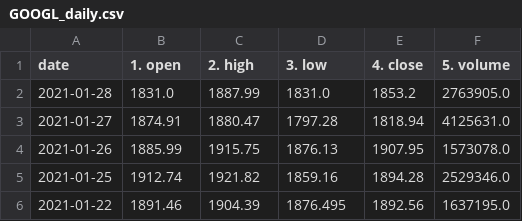
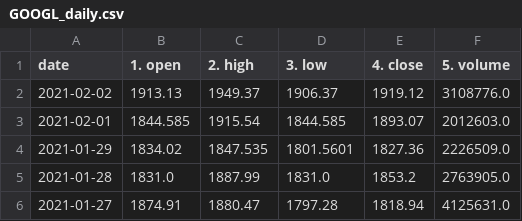
Before and after one commit to JHudzi/Group_DataSci_CA, a CSV file: Stockcsvs/GOOGL_daily.csv, drawn as a sheet; only a part is shown; the shorter side is filled out with more unchanged rows; the diff names each change by its address in the sheet, - before the commit and + after, or states it on an @@ line.

```diff
--- a/Stockcsvs/GOOGL_daily.csv
+++ b/Stockcsvs/GOOGL_daily.csv
+row 2: 2021-02-02 | 1913.13 | 1949.37 | 1906.37 | 1919.12 | 3108776.0
+row 3: 2021-02-01 | 1844.585 | 1915.54 | 1844.585 | 1893.07 | 2012603.0
+row 4: 2021-01-29 | 1834.02 | 1847.535 | 1801.5601 | 1827.36 | 2226509.0
```
Also changed, not shown: Stockcsvs/AAPL_daily.csv, Stockcsvs/BIIB_daily.csv, 15 other files.
